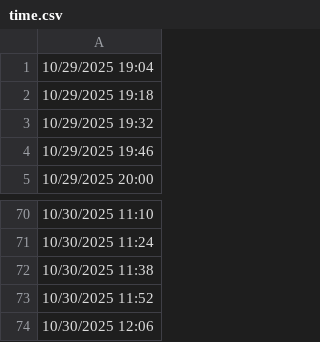
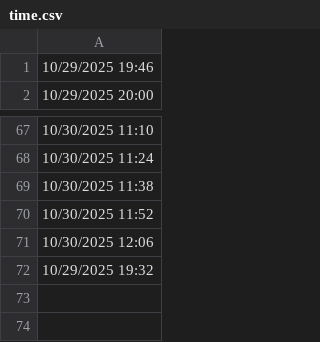
Before and after one commit to lethanhtannhat/testkhaosatthuc, a CSV file: time.csv, drawn as a sheet; only a part is shown, gaps mark what is left out.

```diff
--- a/time.csv
+++ b/time.csv
@@ -1,4 +1 @@
-10/29/2025 19:04
-10/29/2025 19:18
-10/29/2025 19:32
 10/29/2025 19:46
@@ -74 +71,2 @@
 10/30/2025 12:06
+10/29/2025 19:32
```
